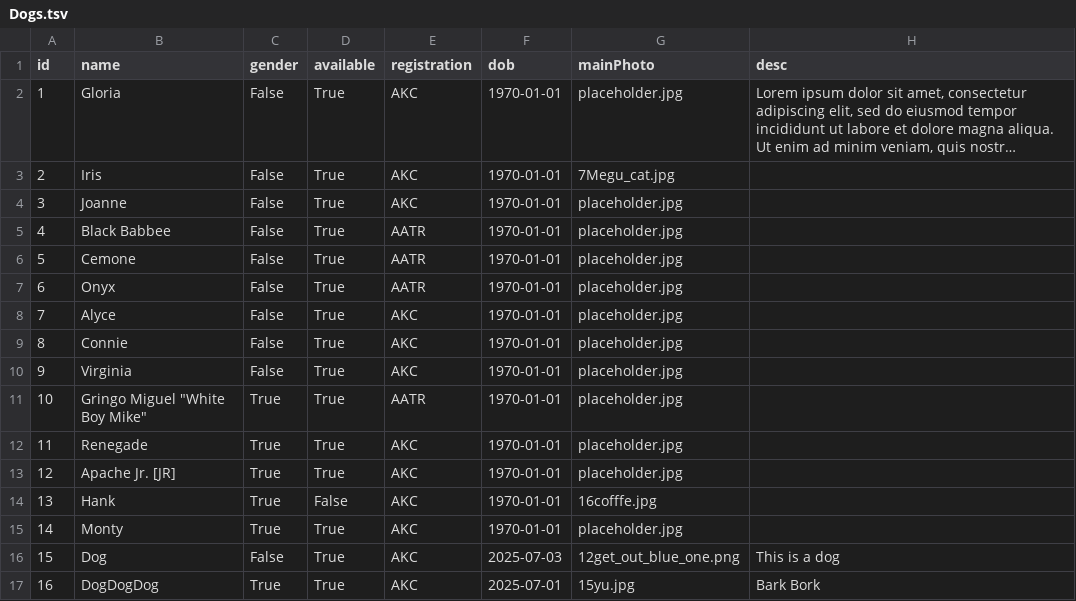
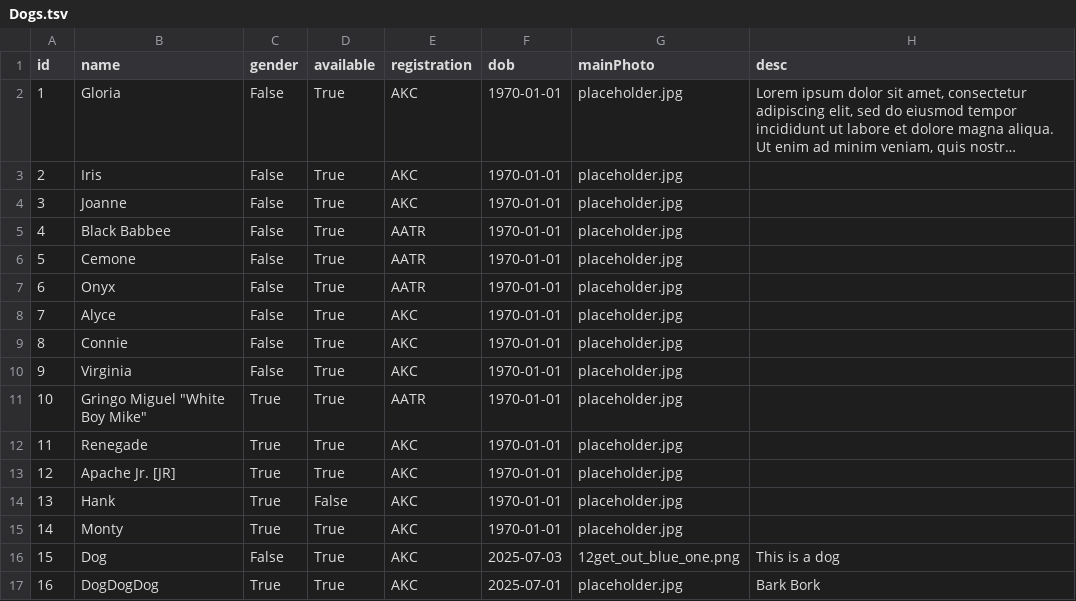
Before and after one commit to MoonBasedKas/SouthernROCAiredalesWebsite, a TSV file: app/Dogs.tsv, drawn as a sheet; long unchanged cells end in …; the diff names each change by its address in the sheet, - before the commit and + after, or states it on an @@ line.

Commit message:
Set mainphotos back to placeholder.jpg

```diff
--- a/app/Dogs.tsv
+++ b/app/Dogs.tsv
-G3 (mainPhoto): 7Megu_cat.jpg
+G3 (mainPhoto): placeholder.jpg
-G14 (mainPhoto): 16cofffe.jpg
+G14 (mainPhoto): placeholder.jpg
-G17 (mainPhoto): 15yu.jpg
+G17 (mainPhoto): placeholder.jpg
```
